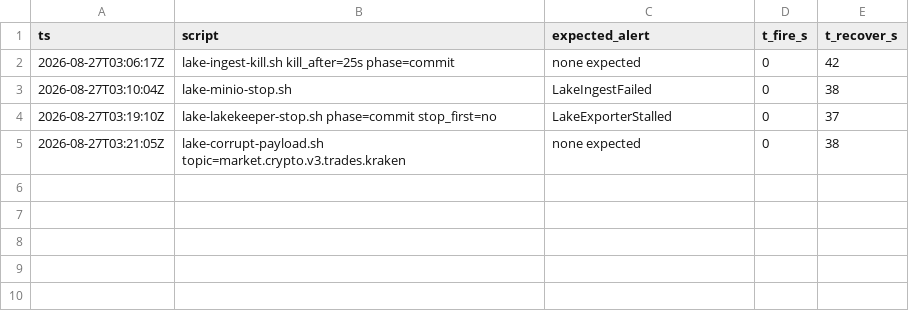
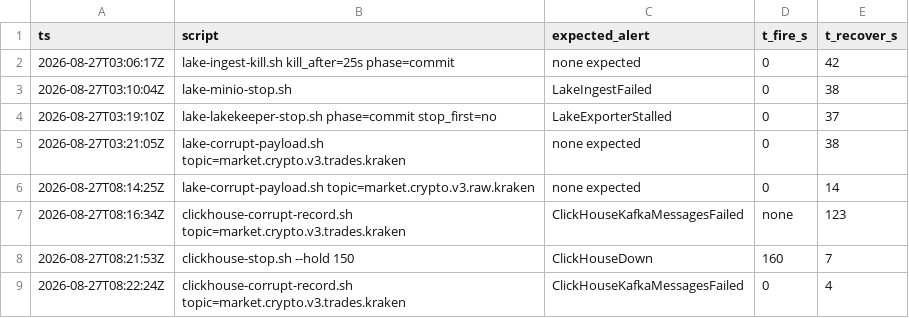
Before and after one commit to rjdscott/k2-market-data-platform, a TSV file: scripts/chaos/results/2026-08-27.tsv, drawn as a sheet.

```diff
--- a/scripts/chaos/results/2026-08-27.tsv
+++ b/scripts/chaos/results/2026-08-27.tsv
@@ -5 +5,5 @@ ts	script	expected_alert	t_fire_s	t_recover_s
 2026-08-27T03:21:05Z	lake-corrupt-payload.sh topic=market.crypto.v3.trades.kraken	none expected	0	38
+2026-08-27T08:14:25Z	lake-corrupt-payload.sh topic=market.crypto.v3.raw.kraken	none expected	0	14
+2026-08-27T08:16:34Z	clickhouse-corrupt-record.sh topic=market.crypto.v3.trades.kraken	ClickHouseKafkaMessagesFailed	none	123
+2026-08-27T08:21:53Z	clickhouse-stop.sh --hold 150	ClickHouseDown	160	7
+2026-08-27T08:22:24Z	clickhouse-corrupt-record.sh topic=market.crypto.v3.trades.kraken	ClickHouseKafkaMessagesFailed	0	4
```
Also changed, not shown: 52 other files.
